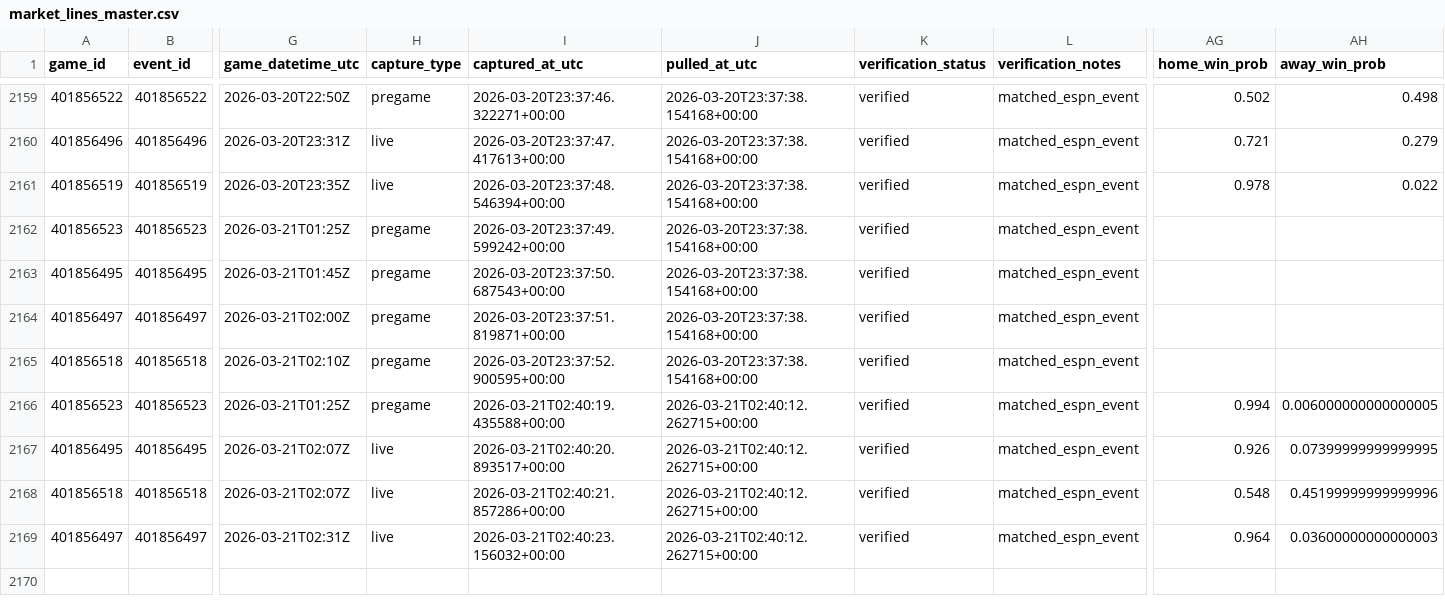
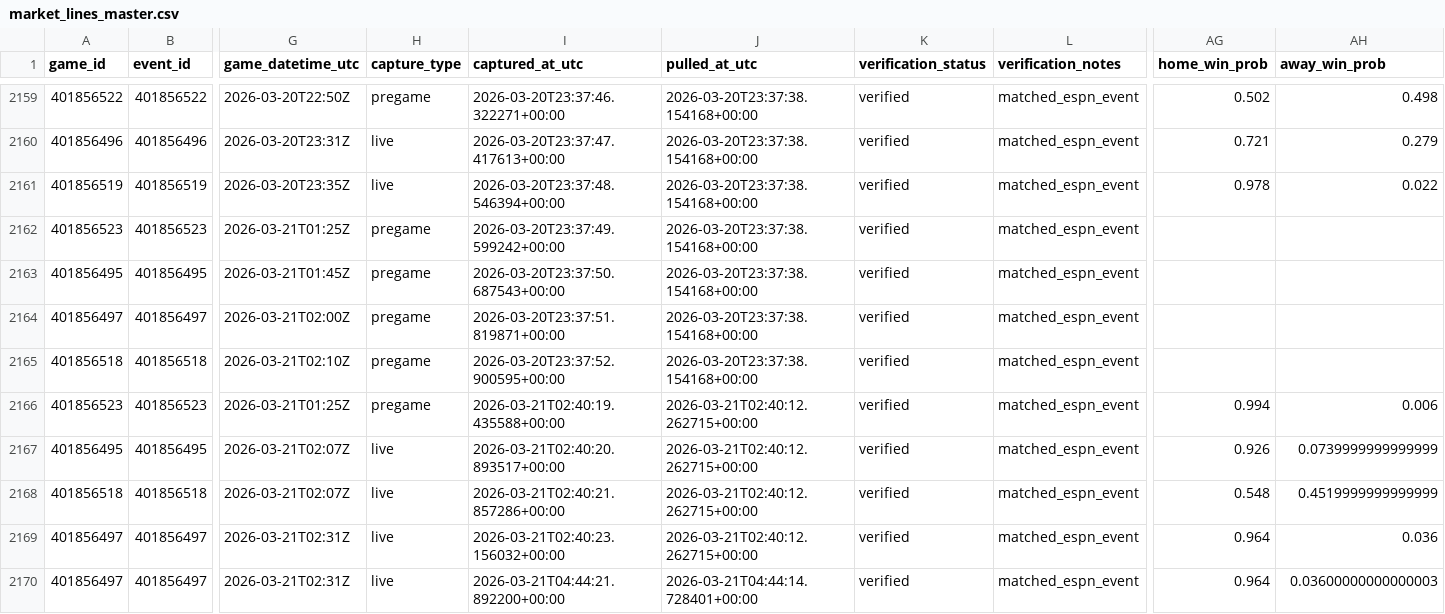
Before and after one commit to goldbondman/CBB.RD2, a CSV file: data/market_lines_master.csv, drawn as a sheet; only a part is shown, gaps mark what is left out; addresses are those after the commit; rows hold the shown columns only; the diff names each change by its address in the sheet, - before the commit and + after, or states it on an @@ line.

```diff
--- a/data/market_lines_master.csv
+++ b/data/market_lines_master.csv
-AH2166 (away_win_prob): 0.006000000000000005
+AH2166 (away_win_prob): 0.006
-AH2167 (away_win_prob): 0.07399999999999995
+AH2167 (away_win_prob): 0.0739999999999999
-AH2168 (away_win_prob): 0.45199999999999996
+AH2168 (away_win_prob): 0.4519999999999999
+row 2169: 401856497 | 401856497 | 2026-03-21T02:31Z | live | 2026-03-21T02:40:23.156032+00:00 | 2026-03-21T02:40:12.262715+00:00 | verified | matched_espn_event | 0.964 | 0.036
-I2170 (captured_at_utc): 2026-03-21T02:40:23.156032+00:00
+I2170 (captured_at_utc): 2026-03-21T04:44:21.892200+00:00
-J2170 (pulled_at_utc): 2026-03-21T02:40:12.262715+00:00
+J2170 (pulled_at_utc): 2026-03-21T04:44:14.728401+00:00
```
Also changed, not shown: data/market_lines_latest.csv, data/odds_snapshot.csv, 1 other file.
